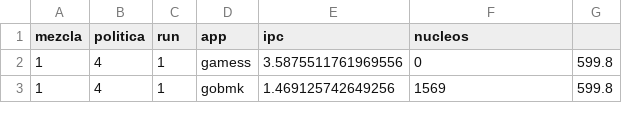
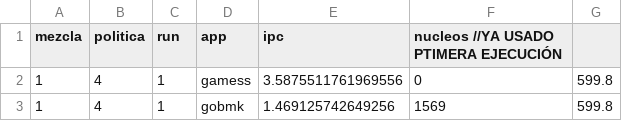
Before and after one commit to DMirVid/repo_tfg, a CSV file: resultados/tabla4.csv, drawn as a sheet; only a part is shown.

Commit message:
copia de resultados

```diff
--- a/resultados/tabla4.csv
+++ b/resultados/tabla4.csv
@@ -1,2 +1,2 @@
-mezcla,politica,run,app,ipc,nucleos
+mezcla,politica,run,app,ipc,nucleos     //YA USADO PTIMERA EJECUCIÓN
 1,4,1,gamess,3.5875511761969556,0,599.8
```
Also changed, not shown: resultados/norm_instr.csv, resultados/norm_tiempos.csv, 5 other files.
